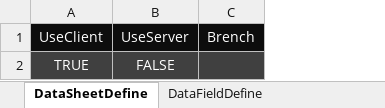
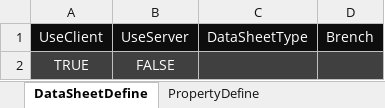
Before and after one commit to LizeLing/GameDataTool_Release, an Excel workbook: Windows10/GameDataTestFile/ExcelDataFile/DataDefine_SkillTable.xlsx, sheet DataSheetDefine, drawn as a sheet; values as stored, in another font and other column widths than the file's, no borders; conditional formats and table styles not drawn; the diff names each change by its address in the sheet, - before the commit and + after, or states it on an @@ line.

Commit message:
GameDataTool 시트 수정
GameDataTool 시트 수정

```diff
--- a/Windows10/GameDataTestFile/ExcelDataFile/DataDefine_SkillTable.xlsx (sheet DataSheetDefine)
+++ b/Windows10/GameDataTestFile/ExcelDataFile/DataDefine_SkillTable.xlsx (sheet DataSheetDefine)
-sheet tab: DataFieldDefine
+sheet tab: PropertyDefine
+column C, row 1: DataSheetType
```
Also changed, not shown: sheet PropertyBindDefine, sheet PropertyDefine, other sheet tabs.
